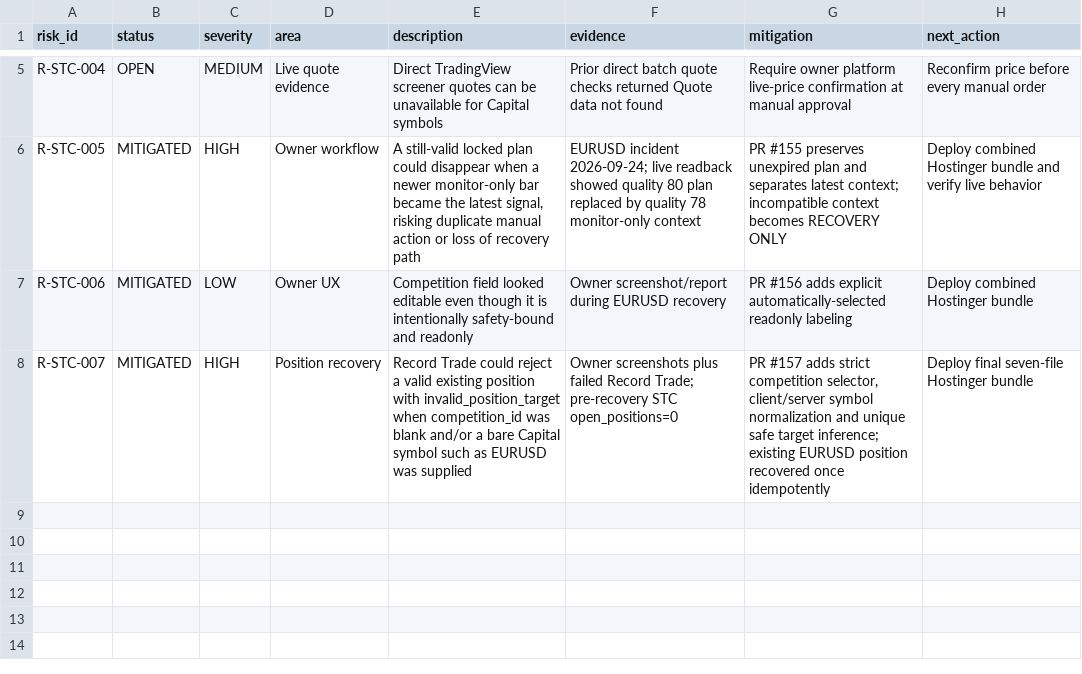
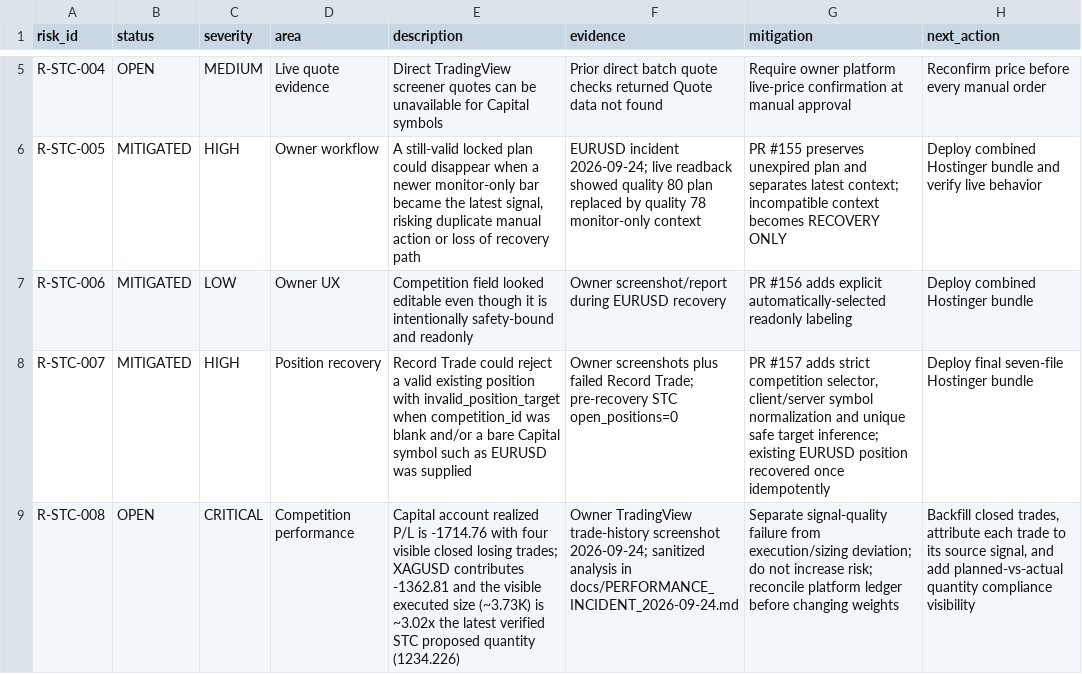
Before and after one commit to engmeldkroury-pixel/stc-competition-engine, a CSV file: RISK_REGISTER.csv, drawn as a sheet; only a part is shown, gaps mark what is left out; the diff names each change by its address in the sheet, - before the commit and + after, or states it on an @@ line.

Commit message:
Record Capital performance incident and reconciliation priority
Record sanitized competition performance evidence, execution-risk discrepancy, and reconciliation priority without changing live trading logic.

```diff
--- a/RISK_REGISTER.csv
+++ b/RISK_REGISTER.csv
+row 9: R-STC-008 | OPEN | CRITICAL | Competition performance | Capital account realized P/L is -1714.76 with four visible closed losing trades; XAGUSD contributes -1362.81 and the visible executed size (~3.73K) is ~3.02x the latest verified STC proposed quantity (1234.226) | Owner TradingView trade-history screenshot 2026-09-24; sanitized analysis in docs/PERFORMANCE_INCIDENT_2026-09-24.md | Separate signal-quality failure from execution/sizing deviation; do not increase risk; reconcile platform ledger before changing weights | Backfill closed trades, attribute each trade to its source signal, and add planned-vs-actual quantity compliance visibility
```
Also changed, not shown: BATCH_REGISTER.csv, TEST_REGISTER.csv, 3 other files.
